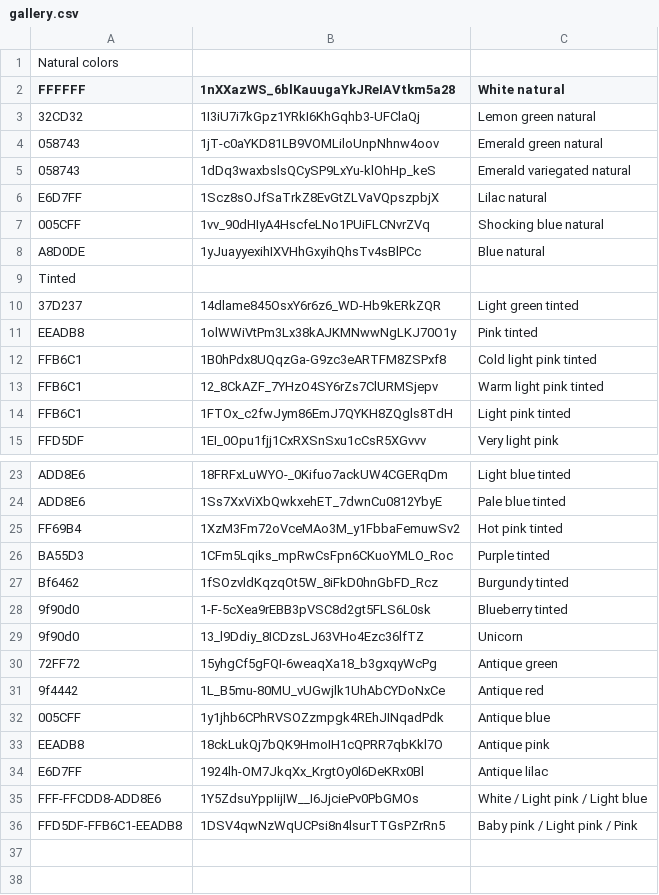
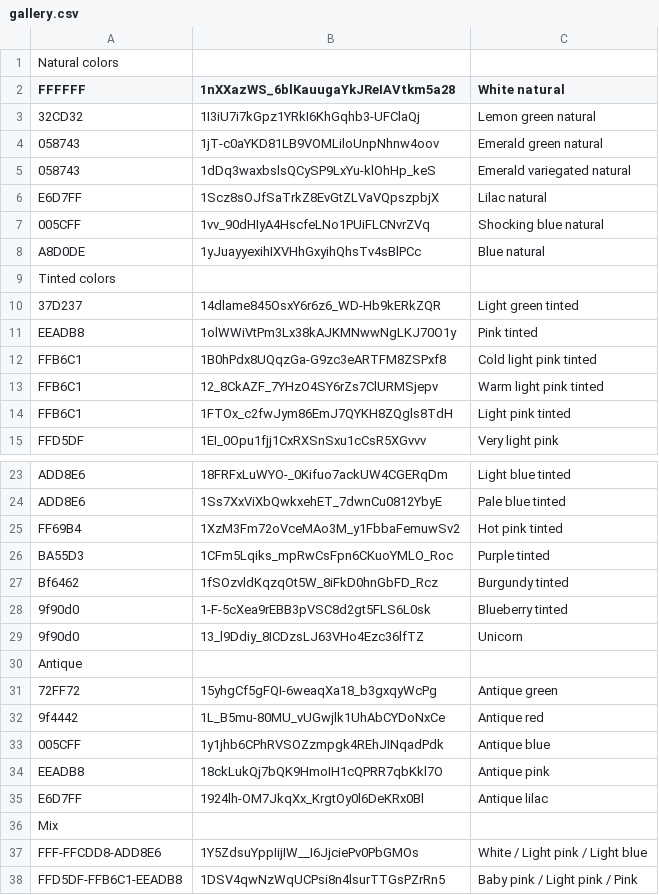
Before and after one commit to floristream/floristream.github.io, a CSV file: gallery.csv, drawn as a sheet; only a part is shown, gaps mark what is left out.

Commit message:
Sample gallery
Added subheaders

```diff
--- a/gallery.csv
+++ b/gallery.csv
@@ -8,3 +8,3 @@ E6D7FF,1Scz8sOJfSaTrkZ8EvGtZLVaVQpszpbjX,Lilac natural
 A8D0DE,1yJuayyexihIXVHhGxyihQhsTv4sBlPCc,Blue natural
-Tinted
+Tinted colors
 37D237,14dlame845OsxY6r6z6_WD-Hb9kERkZQR,Light green tinted
@@ -29,2 +29,3 @@ Bf6462,1fSOzvldKqzqOt5W_8iFkD0hnGbFD_Rcz,Burgundy tinted
 9f90d0,13_l9Ddiy_8ICDzsLJ63VHo4Ezc36lfTZ,Unicorn
+Antique
 72FF72,15yhgCf5gFQI-6weaqXa18_b3gxqyWcPg,Antique green
@@ -34,2 +35,3 @@ EEADB8,18ckLukQj7bQK9HmoIH1cQPRR7qbKkl7O,Antique pink
 E6D7FF,1924lh-OM7JkqXx_KrgtOy0l6DeKRx0Bl,Antique lilac
+Mix
 FFF-FFCDD8-ADD8E6,1Y5ZdsuYppIijIW__I6JjciePv0PbGMOs,White / Light pink / Light blue
```
